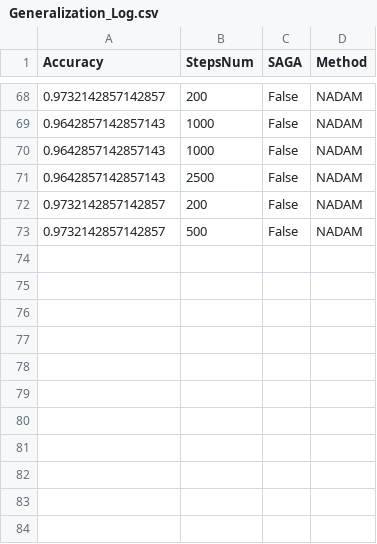
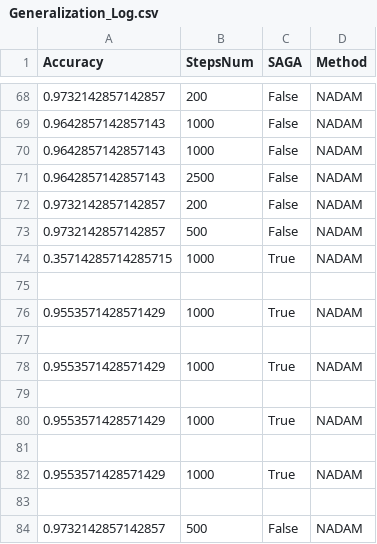
Before and after one commit to SimoneNicosanti/OBD_Project, a CSV file: log/Cancer/Generalization_Log.csv, drawn as a sheet; only a part is shown, gaps mark what is left out; the diff names each change by its address in the sheet, - before the commit and + after, or states it on an @@ line.

```diff
--- a/log/Cancer/Generalization_Log.csv
+++ b/log/Cancer/Generalization_Log.csv
+row 74: 0.35714285714285715 | 1000 | True | NADAM
+row 75: (empty)
+row 76: 0.9553571428571429 | 1000 | True | NADAM
+row 77: (empty)
+row 78: 0.9553571428571429 | 1000 | True | NADAM
+row 79: (empty)
+row 80: 0.9553571428571429 | 1000 | True | NADAM
+row 81: (empty)
+row 82: 0.9553571428571429 | 1000 | True | NADAM
+row 83: (empty)
+row 84: 0.9732142857142857 | 500 | False | NADAM
```
Also changed, not shown: log/Cancer/Generalization_Results.csv, log/Cancer/Training_Log.csv, 16 other files.
